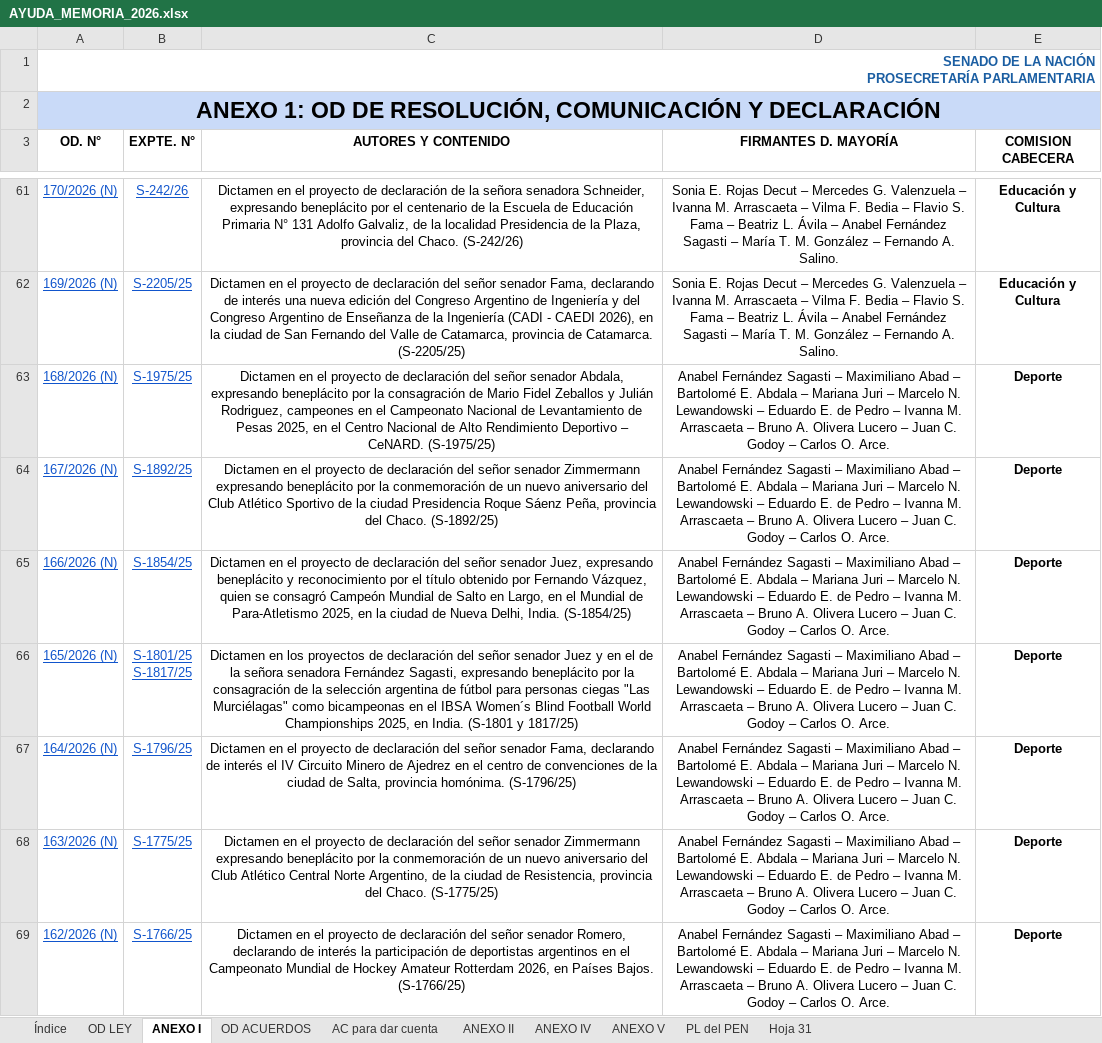
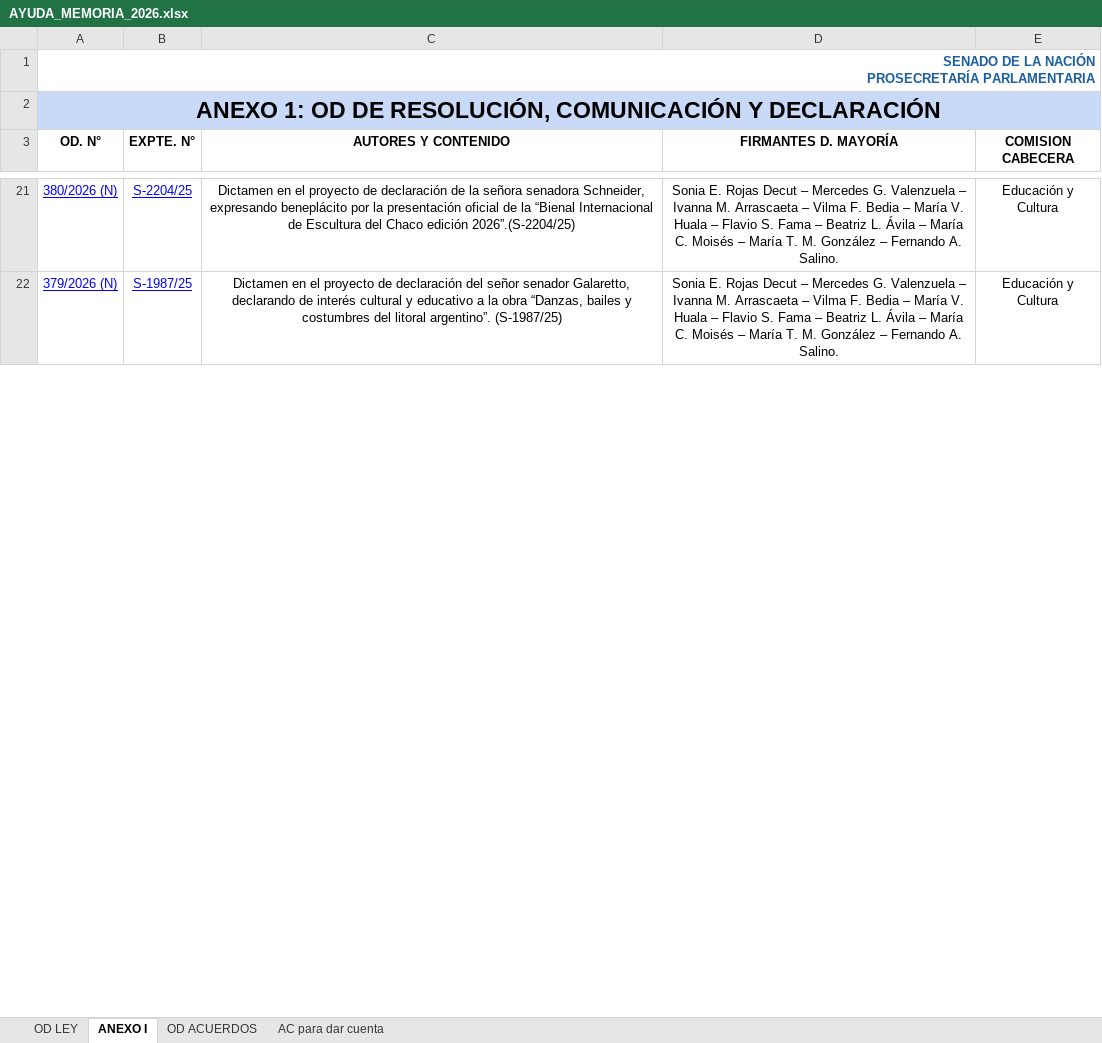
Before and after one commit to bonifaciomariano/hsn-sistema-legislativo, an Excel workbook: AYUDA_MEMORIA_2026.xlsx, sheet ANEXO I, drawn as a sheet; only a part is shown, gaps mark what is left out; values as stored, in another font and other column widths than the file's, no borders; charts and pictures and table styles not drawn; removed rows and columns are numbered as before the commit, all else as after; ↵ is a line break in a cell; the diff covers the shown part only; the diff names each change by its address in the sheet, - before the commit and + after, or states it on an @@ line.

```diff
--- a/AYUDA_MEMORIA_2026.xlsx (sheet ANEXO I)
+++ b/AYUDA_MEMORIA_2026.xlsx (sheet ANEXO I)
-sheet tab: Índice
-sheet tab: ANEXO II
-sheet tab: ANEXO IV
-sheet tab: ANEXO V
-sheet tab: PL del PEN
-sheet tab: Hoja 31
-A21:B22 text colour: #1155CC
+A21:B22 text colour: #0000FF
-A21 (OD. N°): 170/2026 (N)
+A21 (OD. N°): 380/2026 (N)
-B21 (EXPTE. N°): S-242/26
+B21 (EXPTE. N°): S-2204/25
-C21 (AUTORES Y CONTENIDO): …beneplácito por el centenario de la Escuela de Educación Primaria N° 131 Adolfo Galvaliz, de la localidad Presidencia de la Plaza, provincia del Chaco. (S-242/26)
+C21 (AUTORES Y CONTENIDO): …beneplácito por la presentación oficial de la “Bienal Internacional de Escultura del Chaco edición 2026”.(S-2204/25)
-D21:D22 (FIRMANTES D. MAYORÍA): …Bedia – Flavio S. Fama – Beatriz L. Ávila – Anabel Fernández Sagasti – María…
+D21:D22 (FIRMANTES D. MAYORÍA): …Bedia – María V. Huala – Flavio S. Fama – Beatriz L. Ávila – María C. Moisés – María…
-E21:E22 bold: on
+E21:E22 bold: off
-A22 (OD. N°): 169/2026 (N)
+A22 (OD. N°): 379/2026 (N)
-B22 (EXPTE. N°): S-2205/25
+B22 (EXPTE. N°): S-1987/25
-C22 (AUTORES Y CONTENIDO): …señor senador Fama, declarando de interés una nueva edición del Congreso Argentino de Ingeniería y del Congreso Argentino de Enseñanza de la Ingeniería (CADI - CAEDI 2026), en la ciudad de San Fernando del Valle de Catamarca, provincia de Catamarca. (S-2205/25)
+C22 (AUTORES Y CONTENIDO): …señor senador Galaretto, declarando de interés cultural y educativo a la obra “Danzas, bailes y costumbres del litoral argentino”. (S-1987/25)
-row 63: 168/2026 (N) | S-1975/25 | Dictamen en el proyecto de declaración del señor senador Abdala, expresando beneplácito por la consagración de Mario Fidel Zeballos y Julián Rodriguez, campeones en el Campeonato Nacional de Levantamiento de Pesas 2025, en el Centro Nacional de Alto Rendimiento Deportivo – CeNARD. (S-1975/25) | Anabel Fernández Sagasti – Maximiliano Abad – Bartolomé E. Abdala – Mariana Juri – Marcelo N. Lewandowski – Eduardo E. de Pedro – Ivanna M. Arrascaeta – Bruno A. Olivera Lucero – Juan C. Godoy – Carlos O. Arce. | Deporte
-row 64: 167/2026 (N) | S-1892/25 | Dictamen en el proyecto de declaración del señor senador Zimmermann expresando beneplácito por la conmemoración de un nuevo aniversario del Club Atlético Sportivo de la ciudad Presidencia Roque Sáenz Peña, provincia del Chaco. (S-1892/25) | Anabel Fernández Sagasti – Maximiliano Abad – Bartolomé E. Abdala – Mariana Juri – Marcelo N. Lewandowski – Eduardo E. de Pedro – Ivanna M. Arrascaeta – Bruno A. Olivera Lucero – Juan C. Godoy – Carlos O. Arce. | Deporte
-row 65: 166/2026 (N) | S-1854/25 | Dictamen en el proyecto de declaración del señor senador Juez, expresando beneplácito y reconocimiento por el título obtenido por Fernando Vázquez, quien se consagró Campeón Mundial de Salto en Largo, en el Mundial de Para-Atletismo 2025, en la ciudad de Nueva Delhi, India. (S-1854/25) | Anabel Fernández Sagasti – Maximiliano Abad – Bartolomé E. Abdala – Mariana Juri – Marcelo N. Lewandowski – Eduardo E. de Pedro – Ivanna M. Arrascaeta – Bruno A. Olivera Lucero – Juan C. Godoy – Carlos O. Arce. | Deporte
-row 66: 165/2026 (N) | S-1801/25 ↵ S-1817/25 | Dictamen en los proyectos de declaración del señor senador Juez y en el de la señora senadora Fernández Sagasti, expresando beneplácito por la consagración de la selección argentina de fútbol para personas ciegas "Las Murciélagas" como bicampeonas en el IBSA Women´s Blind Football World Championships 2025, en India. (S-1801 y 1817/25) | Anabel Fernández Sagasti – Maximiliano Abad – Bartolomé E. Abdala – Mariana Juri – Marcelo N. Lewandowski – Eduardo E. de Pedro – Ivanna M. Arrascaeta – Bruno A. Olivera Lucero – Juan C. Godoy – Carlos O. Arce. | Deporte
-row 67: 164/2026 (N) | S-1796/25 | Dictamen en el proyecto de declaración del señor senador Fama, declarando de interés el IV Circuito Minero de Ajedrez en el centro de convenciones de la ciudad de Salta, provincia homónima. (S-1796/25) | Anabel Fernández Sagasti – Maximiliano Abad – Bartolomé E. Abdala – Mariana Juri – Marcelo N. Lewandowski – Eduardo E. de Pedro – Ivanna M. Arrascaeta – Bruno A. Olivera Lucero – Juan C. Godoy – Carlos O. Arce. | Deporte
-row 68: 163/2026 (N) | S-1775/25 | Dictamen en el proyecto de declaración del señor senador Zimmermann expresando beneplácito por la conmemoración de un nuevo aniversario del Club Atlético Central Norte Argentino, de la ciudad de Resistencia, provincia del Chaco. (S-1775/25) | Anabel Fernández Sagasti – Maximiliano Abad – Bartolomé E. Abdala – Mariana Juri – Marcelo N. Lewandowski – Eduardo E. de Pedro – Ivanna M. Arrascaeta – Bruno A. Olivera Lucero – Juan C. Godoy – Carlos O. Arce. | Deporte
-row 69: 162/2026 (N) | S-1766/25 | Dictamen en el proyecto de declaración del señor senador Romero, declarando de interés la participación de deportistas argentinos en el Campeonato Mundial de Hockey Amateur Rotterdam 2026, en Países Bajos. (S-1766/25) | Anabel Fernández Sagasti – Maximiliano Abad – Bartolomé E. Abdala – Mariana Juri – Marcelo N. Lewandowski – Eduardo E. de Pedro – Ivanna M. Arrascaeta – Bruno A. Olivera Lucero – Juan C. Godoy – Carlos O. Arce. | Deporte
```
Also changed, not shown: 35 added rows, 78 removed rows, 24 edited cells and cell formats elsewhere in this sheet, sheet OD ACUERDOS, sheet OD LEY, sheet AC para dar cuenta, charts or pictures, 2 other files.
